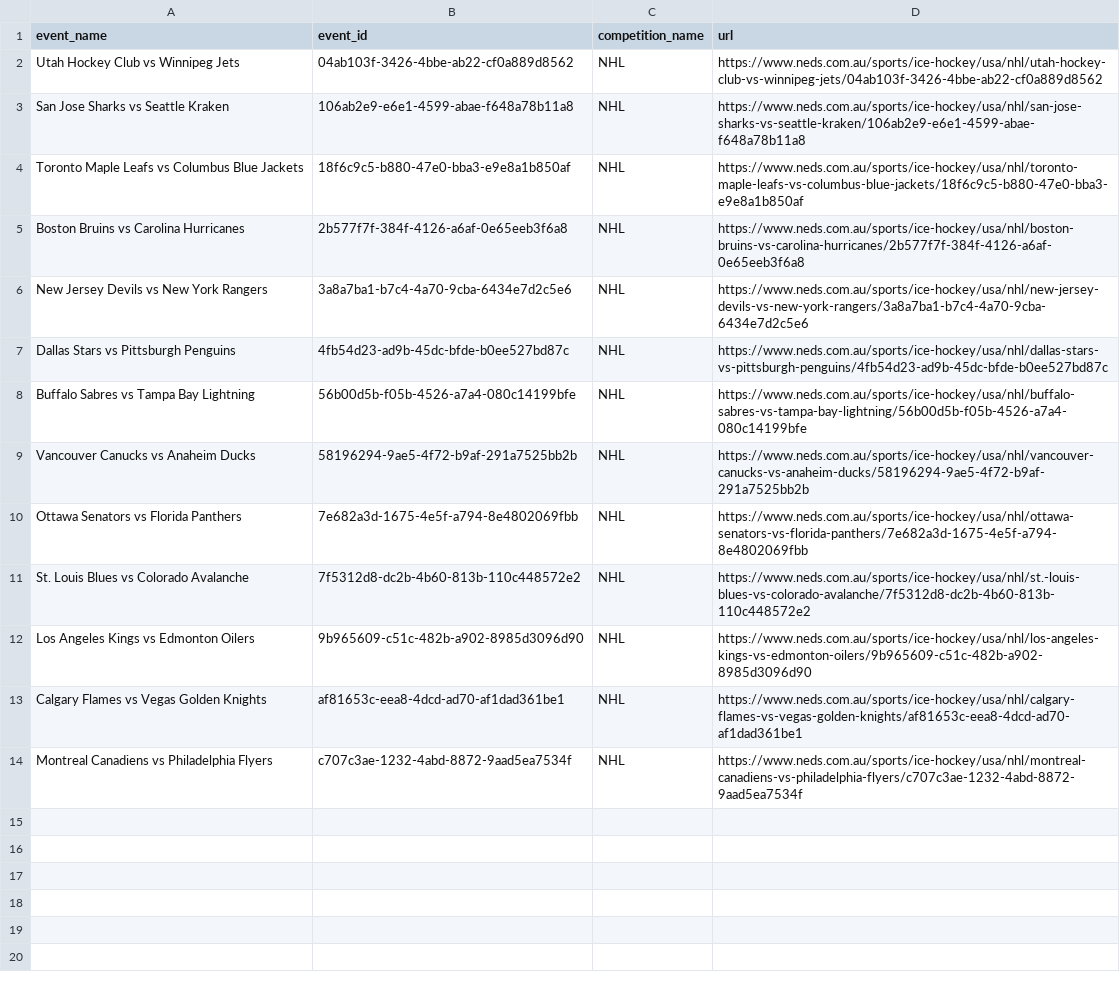
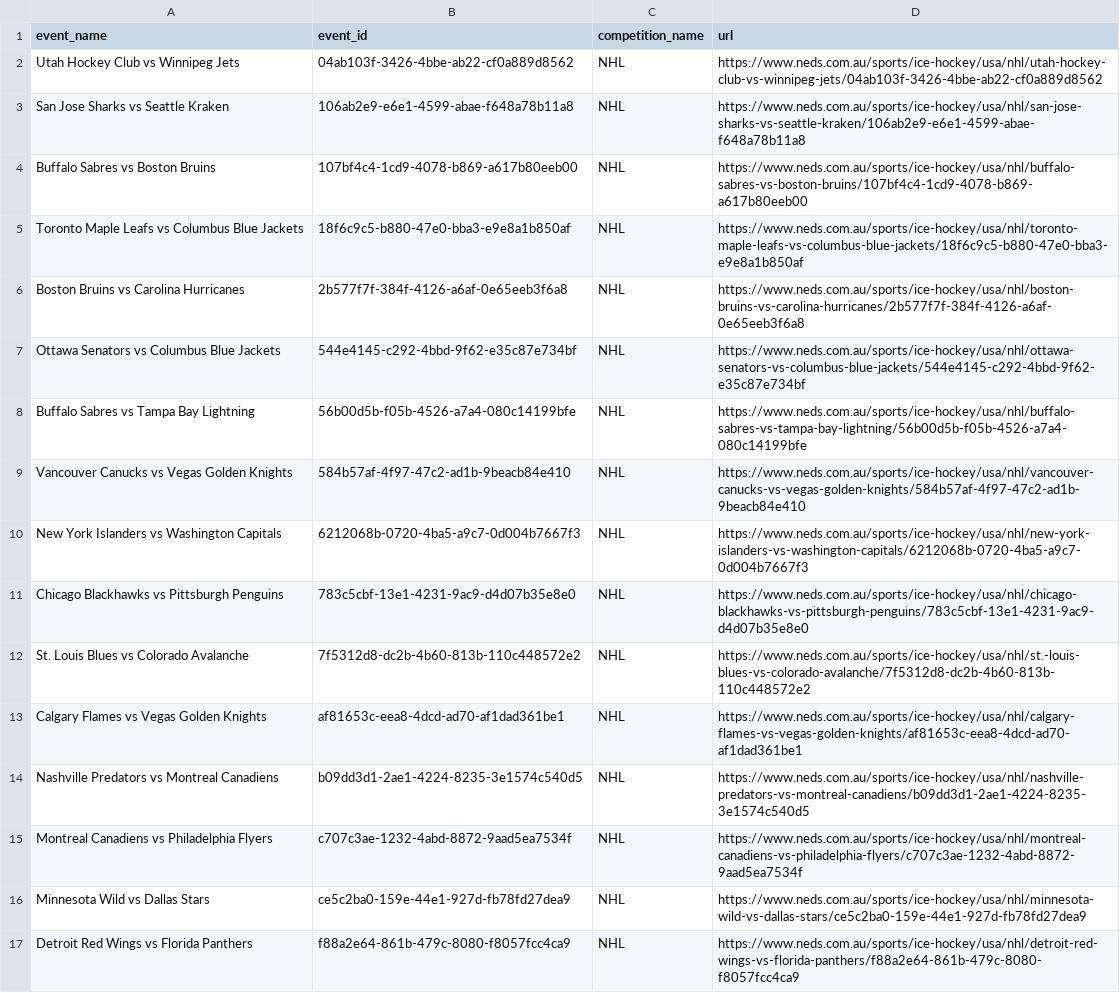
Before and after one commit to jamesbrown1417/NHL, a CSV file: OddsScraper/Neds/neds_nhl_match_urls.csv, drawn as a sheet.

```diff
--- a/OddsScraper/Neds/neds_nhl_match_urls.csv
+++ b/OddsScraper/Neds/neds_nhl_match_urls.csv
@@ -3,12 +3,15 @@ Utah Hockey Club vs Winnipeg Jets,04ab103f-3426-4bbe-ab22-cf0a889d8562,NHL,https
 San Jose Sharks vs Seattle Kraken,106ab2e9-e6e1-4599-abae-f648a78b11a8,NHL,https://www.neds.com.au/sports/ice-hockey/usa/nhl/san-jose-sharks-vs-seattle-kraken/106ab2e9-e6e1-4599-abae-f648a78b11a8
+Buffalo Sabres vs Boston Bruins,107bf4c4-1cd9-4078-b869-a617b80eeb00,NHL,https://www.neds.com.au/sports/ice-hockey/usa/nhl/buffalo-sabres-vs-boston-bruins/107bf4c4-1cd9-4078-b869-a617b80eeb00
 Toronto Maple Leafs vs Columbus Blue Jackets,18f6c9c5-b880-47e0-bba3-e9e8a1b850af,NHL,https://www.neds.com.au/sports/ice-hockey/usa/nhl/toronto-maple-leafs-vs-columbus-blue-jackets/18f6c9c5-b880-47e0-bba3-e9e8a1b850af
 Boston Bruins vs Carolina Hurricanes,2b577f7f-384f-4126-a6af-0e65eeb3f6a8,NHL,https://www.neds.com.au/sports/ice-hockey/usa/nhl/boston-bruins-vs-carolina-hurricanes/2b577f7f-384f-4126-a6af-0e65eeb3f6a8
-New Jersey Devils vs New York Rangers,3a8a7ba1-b7c4-4a70-9cba-6434e7d2c5e6,NHL,https://www.neds.com.au/sports/ice-hockey/usa/nhl/new-jersey-devils-vs-new-york-rangers/3a8a7ba1-b7c4-4a70-9cba-6434e7d2c5e6
-Dallas Stars vs Pittsburgh Penguins,4fb54d23-ad9b-45dc-bfde-b0ee527bd87c,NHL,https://www.neds.com.au/sports/ice-hockey/usa/nhl/dallas-stars-vs-pittsburgh-penguins/4fb54d23-ad9b-45dc-bfde-b0ee527bd87c
+Ottawa Senators vs Columbus Blue Jackets,544e4145-c292-4bbd-9f62-e35c87e734bf,NHL,https://www.neds.com.au/sports/ice-hockey/usa/nhl/ottawa-senators-vs-columbus-blue-jackets/544e4145-c292-4bbd-9f62-e35c87e734bf
 Buffalo Sabres vs Tampa Bay Lightning,56b00d5b-f05b-4526-a7a4-080c14199bfe,NHL,https://www.neds.com.au/sports/ice-hockey/usa/nhl/buffalo-sabres-vs-tampa-bay-lightning/56b00d5b-f05b-4526-a7a4-080c14199bfe
-Vancouver Canucks vs Anaheim Ducks,58196294-9ae5-4f72-b9af-291a7525bb2b,NHL,https://www.neds.com.au/sports/ice-hockey/usa/nhl/vancouver-canucks-vs-anaheim-ducks/58196294-9ae5-4f72-b9af-291a7525bb2b
-Ottawa Senators vs Florida Panthers,7e682a3d-1675-4e5f-a794-8e4802069fbb,NHL,https://www.neds.com.au/sports/ice-hockey/usa/nhl/ottawa-senators-vs-florida-panthers/7e682a3d-1675-4e5f-a794-8e4802069fbb
+Vancouver Canucks vs Vegas Golden Knights,584b57af-4f97-47c2-ad1b-9beacb84e410,NHL,https://www.neds.com.au/sports/ice-hockey/usa/nhl/vancouver-canucks-vs-vegas-golden-knights/584b57af-4f97-47c2-ad1b-9beacb84e410
+New York Islanders vs Washington Capitals,6212068b-0720-4ba5-a9c7-0d004b7667f3,NHL,https://www.neds.com.au/sports/ice-hockey/usa/nhl/new-york-islanders-vs-washington-capitals/6212068b-0720-4ba5-a9c7-0d004b7667f3
+Chicago Blackhawks vs Pittsburgh Penguins,783c5cbf-13e1-4231-9ac9-d4d07b35e8e0,NHL,https://www.neds.com.au/sports/ice-hockey/usa/nhl/chicago-blackhawks-vs-pittsburgh-penguins/783c5cbf-13e1-4231-9ac9-d4d07b35e8e0
 St. Louis Blues vs Colorado Avalanche,7f5312d8-dc2b-4b60-813b-110c448572e2,NHL,https://www.neds.com.au/sports/ice-hockey/usa/nhl/st.-louis-blues-vs-colorado-avalanche/7f5312d8-dc2b-4b60-813b-110c448572e2
-Los Angeles Kings vs Edmonton Oilers,9b965609-c51c-482b-a902-8985d3096d90,NHL,https://www.neds.com.au/sports/ice-hockey/usa/nhl/los-angeles-kings-vs-edmonton-oilers/9b965609-c51c-482b-a902-8985d3096d90
 Calgary Flames vs Vegas Golden Knights,af81653c-eea8-4dcd-ad70-af1dad361be1,NHL,https://www.neds.com.au/sports/ice-hockey/usa/nhl/calgary-flames-vs-vegas-golden-knights/af81653c-eea8-4dcd-ad70-af1dad361be1
+Nashville Predators vs Montreal Canadiens,b09dd3d1-2ae1-4224-8235-3e1574c540d5,NHL,https://www.neds.com.au/sports/ice-hockey/usa/nhl/nashville-predators-vs-montreal-canadiens/b09dd3d1-2ae1-4224-8235-3e1574c540d5
 Montreal Canadiens vs Philadelphia Flyers,c707c3ae-1232-4abd-8872-9aad5ea7534f,NHL,https://www.neds.com.au/sports/ice-hockey/usa/nhl/montreal-canadiens-vs-philadelphia-flyers/c707c3ae-1232-4abd-8872-9aad5ea7534f
+Minnesota Wild vs Dallas Stars,ce5c2ba0-159e-44e1-927d-fb78fd27dea9,NHL,https://www.neds.com.au/sports/ice-hockey/usa/nhl/minnesota-wild-vs-dallas-stars/ce5c2ba0-159e-44e1-927d-fb78fd27dea9
+Detroit Red Wings vs Florida Panthers,f88a2e64-861b-479c-8080-f8057fcc4ca9,NHL,https://www.neds.com.au/sports/ice-hockey/usa/nhl/detroit-red-wings-vs-florida-panthers/f88a2e64-861b-479c-8080-f8057fcc4ca9
```
Also changed, not shown: Data/scraped_odds/pinnacle_shots_on_goal.csv, OddsScraper/Pinnacle/pinnacle_assists_raw.csv, 49 other files.
